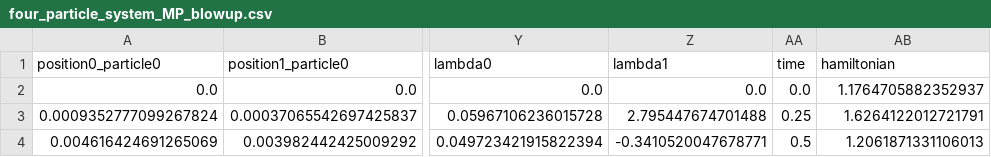
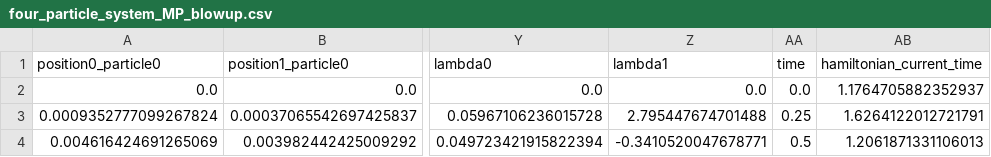
Before and after one commit to plkinon/phdae_discrete_gradients, a CSV file: results/four_particle_system_MP_blowup.csv, drawn as a sheet; only a part is shown, gaps mark what is left out; the diff names each change by its address in the sheet, - before the commit and + after, or states it on an @@ line.

Commit message:
MP blowup

```diff
--- a/results/four_particle_system_MP_blowup.csv
+++ b/results/four_particle_system_MP_blowup.csv
-AB1: hamiltonian
+AB1: hamiltonian_current_time
```
Also changed, not shown: 1 other file.
